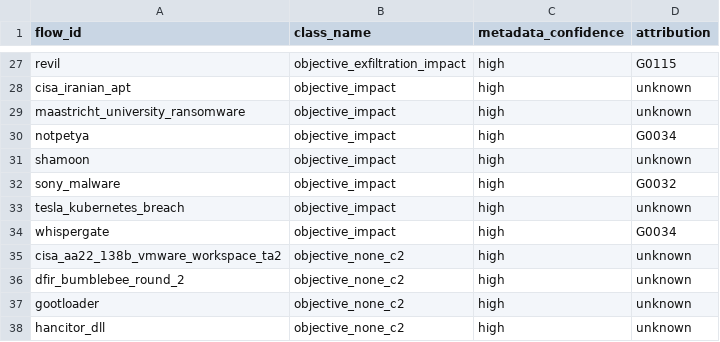
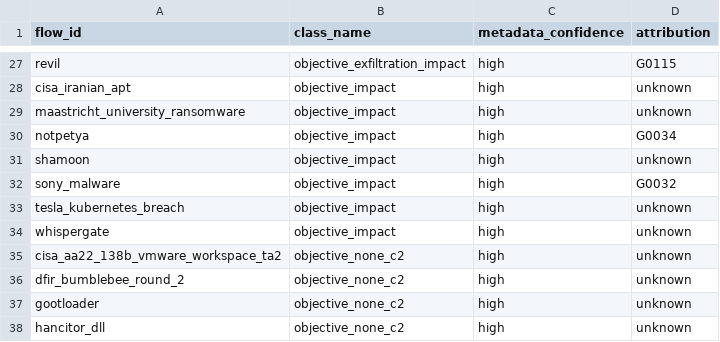
Before and after one commit to marc-la/MTDSim, a CSV file: data/gasp/classification.csv, drawn as a sheet; only a part is shown, gaps mark what is left out.

```diff
--- a/data/gasp/classification.csv
+++ b/data/gasp/classification.csv
@@ -33,3 +33,3 @@ sony_malware,objective_impact,high,G0032
 tesla_kubernetes_breach,objective_impact,high,unknown
-whispergate,objective_impact,high,G0034
+whispergate,objective_impact,high,unknown
 cisa_aa22_138b_vmware_workspace_ta2,objective_none_c2,high,unknown
```
Also changed, not shown: data/gasp/metadata_audit.csv, 4 other files.
